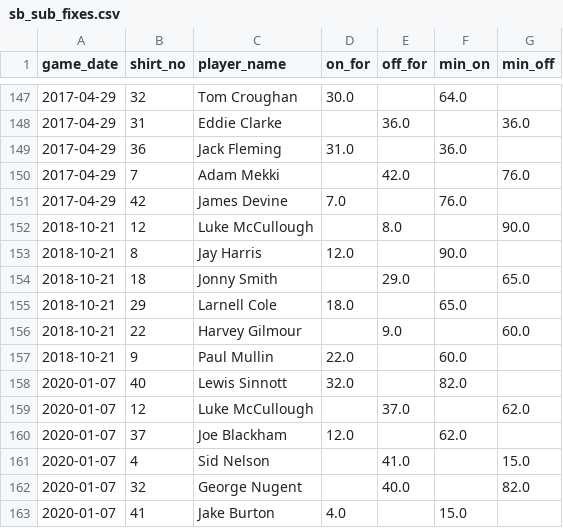
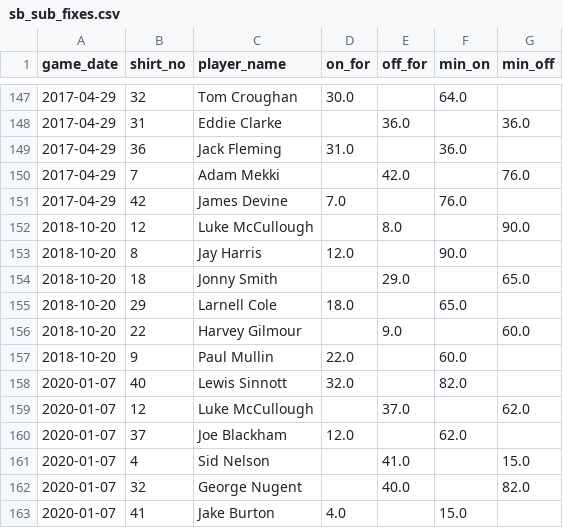
Before and after one commit to petebrown/complete-record, a CSV file: seasons/manual/sb_sub_fixes.csv, drawn as a sheet; only a part is shown, gaps mark what is left out.

Commit message:
date fixes

```diff
--- a/seasons/manual/sb_sub_fixes.csv
+++ b/seasons/manual/sb_sub_fixes.csv
@@ -151,8 +151,8 @@ game_date,shirt_no,player_name,on_for,off_for,min_on,min_off
 2017-04-29,42,James Devine,7.0,,76.0,
-2018-10-21,12,Luke McCullough,,8.0,,90.0
-2018-10-21,8,Jay Harris,12.0,,90.0,
-2018-10-21,18,Jonny Smith,,29.0,,65.0
-2018-10-21,29,Larnell Cole,18.0,,65.0,
-2018-10-21,22,Harvey Gilmour,,9.0,,60.0
-2018-10-21,9,Paul Mullin,22.0,,60.0,
+2018-10-20,12,Luke McCullough,,8.0,,90.0
+2018-10-20,8,Jay Harris,12.0,,90.0,
+2018-10-20,18,Jonny Smith,,29.0,,65.0
+2018-10-20,29,Larnell Cole,18.0,,65.0,
+2018-10-20,22,Harvey Gilmour,,9.0,,60.0
+2018-10-20,9,Paul Mullin,22.0,,60.0,
 2020-01-07,40,Lewis Sinnott,32.0,,82.0,
```
